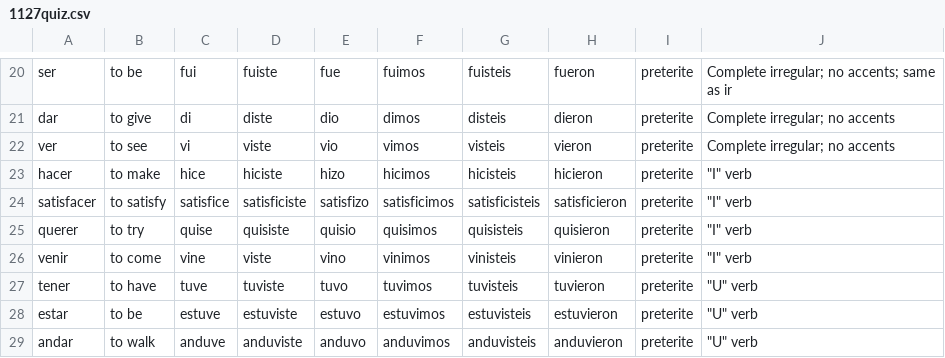
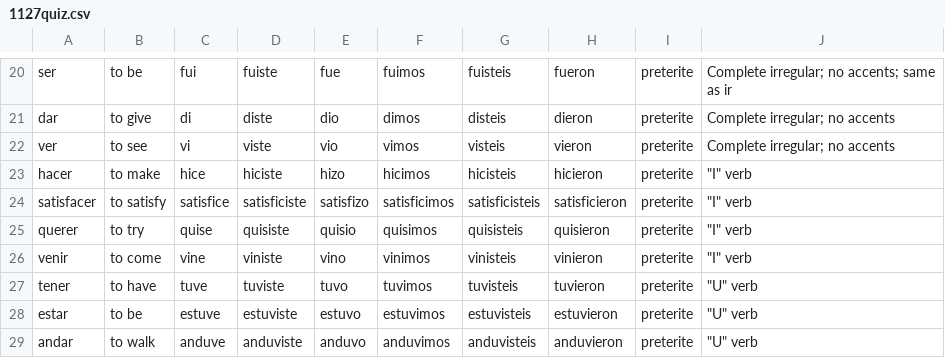
Before and after one commit to appleplectic/spanish-csv, a CSV file: 1127quiz.csv, drawn as a sheet; only a part is shown, gaps mark what is left out.

Commit message:
Update 1127quiz.csv

```diff
--- a/1127quiz.csv
+++ b/1127quiz.csv
@@ -25,3 +25,3 @@ satisfacer,to satisfy,satisfice,satisficiste,satisfizo,satisficimos,satisficiste
 querer,to try,quise,quisiste,quisio,quisimos,quisisteis,quisieron,preterite,"""I"" verb"
-venir,to come,vine,viste,vino,vinimos,vinisteis,vinieron,preterite,"""I"" verb"
+venir,to come,vine,viniste,vino,vinimos,vinisteis,vinieron,preterite,"""I"" verb"
 tener,to have,tuve,tuviste,tuvo,tuvimos,tuvisteis,tuvieron,preterite,"""U"" verb"
```
